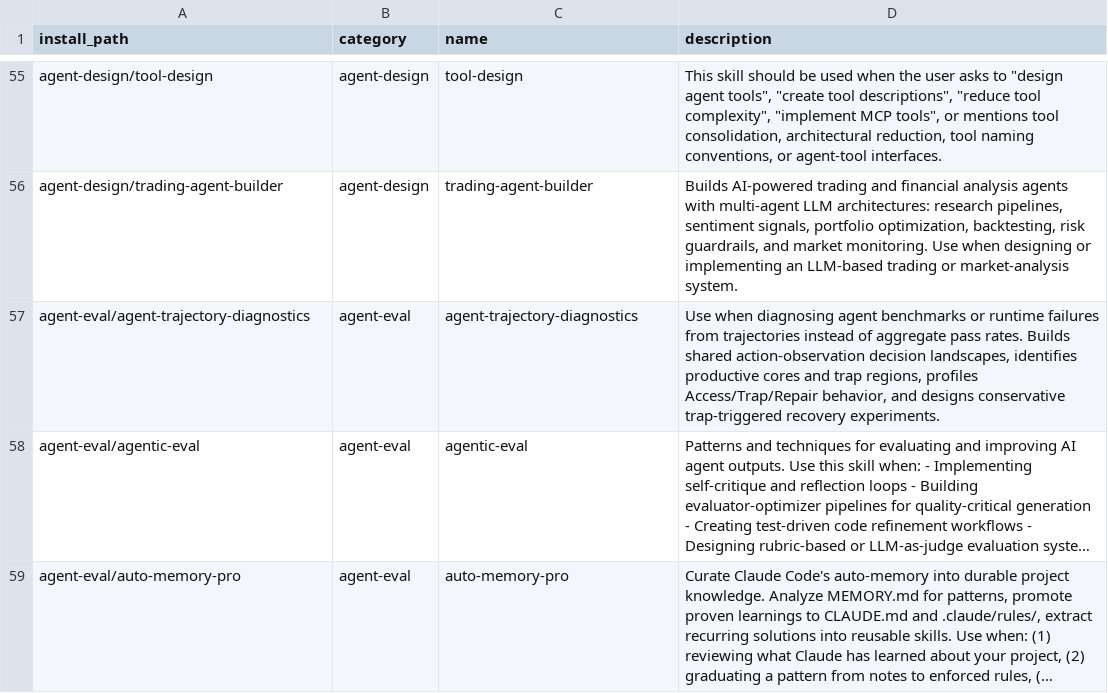
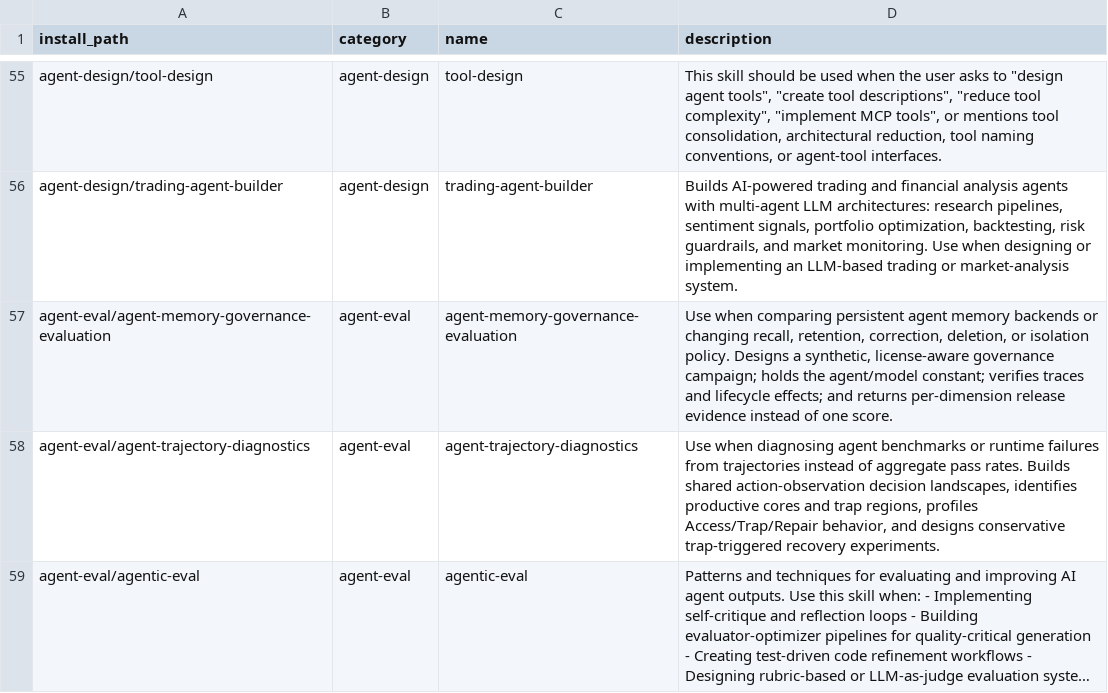
Before and after one commit to mouadja02/skills, a TSV file: docs/manifest.tsv, drawn as a sheet; only a part is shown, gaps mark what is left out; the shorter side is filled out with more unchanged rows; long unchanged cells end in ….

Commit message:
feat(agent-eval): add memory governance evaluation (#175)

```diff
--- a/docs/manifest.tsv
+++ b/docs/manifest.tsv
@@ -56,2 +56,3 @@ agent-design/tool-design	agent-design	tool-design	This skill should be used when
 agent-design/trading-agent-builder	agent-design	trading-agent-builder	Builds AI-powered trading and financial analysis agents with multi-agent LLM architectures: research pipelines, sentiment signals, portfolio optimization, backtesting, risk guardrails, and market monitoring. Use when designing or implementing an LLM-based trading or market-analysis system.
+agent-eval/agent-memory-governance-evaluation	agent-eval	agent-memory-governance-evaluation	Use when comparing persistent agent memory backends or changing recall, retention, correction, deletion, or isolation policy. Designs a synthetic, license-aware governance campaign; holds the agent/model constant; verifies traces and lifecycle effects; and returns per-dimension release evidence instead of one score.
 agent-eval/agent-trajectory-diagnostics	agent-eval	agent-trajectory-diagnostics	Use when diagnosing agent benchmarks or runtime failures from trajectories instead of aggregate pass rates. Builds shared action-observation decision landscapes, identifies productive cores and trap regions, profiles Access/Trap/Repair behavior, and designs conservative trap-triggered recovery experiments.
```
Also changed, not shown: 10 other files.
